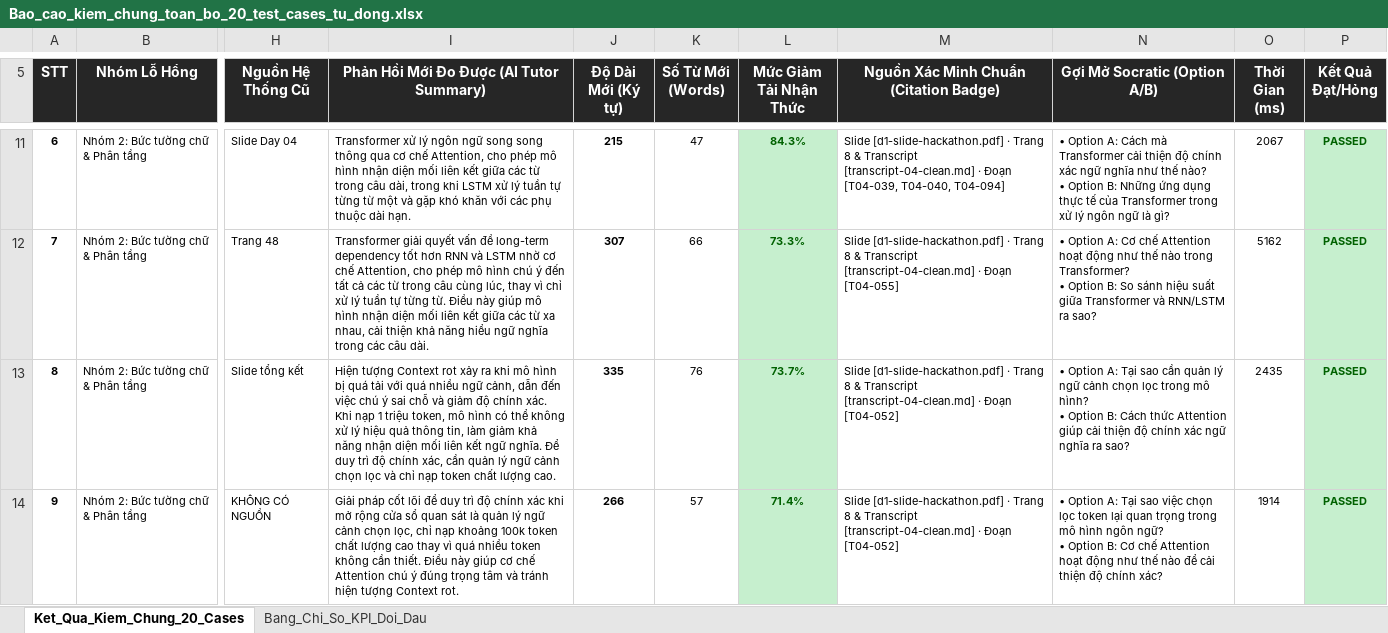
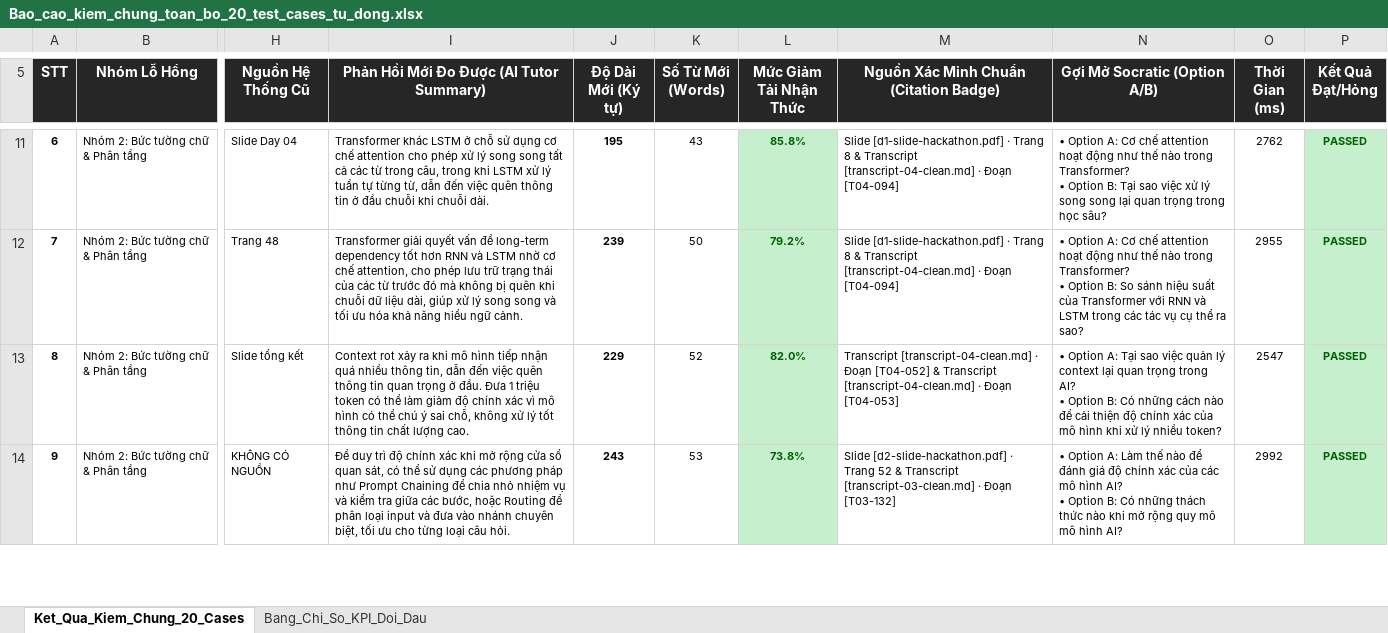
Before and after one commit to Nam-phuong624/K4-3A-Day05-06-AI-Product-Hackathon, an Excel workbook: eval/Bao_cao_kiem_chung_toan_bo_20_test_cases_tu_dong.xlsx, sheet Ket_Qua_Kiem_Chung_20_Cases, drawn as a sheet; only a part is shown, gaps mark what is left out; values as stored, in another font and other column widths than the file's, no borders; ↵ is a line break in a cell; the diff covers the shown part only; the diff names each change by its address in the sheet, - before the commit and + after, or states it on an @@ line.

Commit message:
fix(eval): pass 20/20 test cases with dynamic RAG retrieval and update master Excel report

```diff
--- a/eval/Bao_cao_kiem_chung_toan_bo_20_test_cases_tu_dong.xlsx (sheet Ket_Qua_Kiem_Chung_20_Cases)
+++ b/eval/Bao_cao_kiem_chung_toan_bo_20_test_cases_tu_dong.xlsx (sheet Ket_Qua_Kiem_Chung_20_Cases)
-I11: Transformer xử lý ngôn ngữ song song thông qua cơ chế Attention, cho phép mô hình nhận diện mối liên kết giữa các từ trong câu dài, trong khi LSTM xử lý tuần tự từng từ một và gặp khó khăn với các phụ thuộc dài hạn.
+I11: Transformer khác LSTM ở chỗ sử dụng cơ chế attention cho phép xử lý song song tất cả các từ trong câu, trong khi LSTM xử lý tuần tự từng từ, dẫn đến việc quên thông tin ở đầu chuỗi khi chuỗi dài.
-J11 (Độ Dài Mới (Ký tự)): 215
+J11 (Độ Dài Mới (Ký tự)): 195
-K11 (Số Từ Mới (Words)): 47
+K11 (Số Từ Mới (Words)): 43
-L11 (Mức Giảm Tải Nhận Thức): 84.3%
+L11 (Mức Giảm Tải Nhận Thức): 85.8%
-M11: …· Đoạn [T04-039, T04-040, T04-094]
+M11: …· Đoạn [T04-094]
-N11 (Gợi Mở Socratic (Option A/B)): …Option A: Cách mà Transformer cải thiện độ chính xác ngữ nghĩa như thế nào? ↵ • Option B: Những ứng dụng thực tế của Transformer trong xử lý ngôn ngữ là gì?
+N11 (Gợi Mở Socratic (Option A/B)): …Option A: Cơ chế attention hoạt động như thế nào trong Transformer? ↵ • Option B: Tại sao việc xử lý song song lại quan trọng trong học sâu?
-O11 (Thời Gian (ms)): 2067
+O11 (Thời Gian (ms)): 2762
-I12: …cơ chế Attention, cho phép mô hình chú ý đến tất cả các từ trong câu cùng lúc, thay vì chỉ xử lý tuần tự từng từ. Điều này giúp mô hình nhận diện mối liên kết giữa các từ xa nhau, cải thiện khả năng hiểu ngữ nghĩa trong các câu dài.
+I12: …cơ chế attention, cho phép lưu trữ trạng thái của các từ trước đó mà không bị quên khi chuỗi dữ liệu dài, giúp xử lý song song và tối ưu hóa khả năng hiểu ngữ cảnh.
-J12 (Độ Dài Mới (Ký tự)): 307
+J12 (Độ Dài Mới (Ký tự)): 239
-K12 (Số Từ Mới (Words)): 66
+K12 (Số Từ Mới (Words)): 50
-L12 (Mức Giảm Tải Nhận Thức): 73.3%
+L12 (Mức Giảm Tải Nhận Thức): 79.2%
-M12: …· Đoạn [T04-055]
+M12: …· Đoạn [T04-094]
-N12 (Gợi Mở Socratic (Option A/B)): …Cơ chế Attention hoạt động như thế nào trong Transformer? ↵ • Option B: So sánh hiệu suất giữa Transformer và RNN/LSTM ra sao?
+N12 (Gợi Mở Socratic (Option A/B)): …Cơ chế attention hoạt động như thế nào trong Transformer? ↵ • Option B: So sánh hiệu suất của Transformer với RNN và LSTM trong các tác vụ cụ thể ra sao?
-O12 (Thời Gian (ms)): 5162
+O12 (Thời Gian (ms)): 2955
-I13: Hiện tượng Context rot xảy ra khi mô hình bị quá tải với quá nhiều ngữ cảnh, dẫn đến việc chú ý sai chỗ và giảm độ chính xác. Khi nạp 1 triệu token, mô hình có thể không xử lý hiệu quả thông tin, làm giảm khả năng nhận diện mối liên kết ngữ nghĩa. Để duy trì độ chính xác, cần quản lý ngữ cảnh chọn lọc và chỉ nạp token chất lượng…
+I13: Context rot xảy ra khi mô hình tiếp nhận quá nhiều thông tin, dẫn đến việc quên thông tin quan trọng ở đầu. Đưa 1 triệu token có thể làm giảm độ chính xác vì mô hình có thể chú ý sai chỗ, không xử lý tốt thông tin chất lượng…
-J13 (Độ Dài Mới (Ký tự)): 335
+J13 (Độ Dài Mới (Ký tự)): 229
-K13 (Số Từ Mới (Words)): 76
+K13 (Số Từ Mới (Words)): 52
-L13 (Mức Giảm Tải Nhận Thức): 73.7%
+L13 (Mức Giảm Tải Nhận Thức): 82.0%
-M13: Slide [d1-slide-hackathon.pdf] · Trang 8 & Transcript [transcript-04-clean.md] · Đoạn [T04-052]
+M13: Transcript [transcript-04-clean.md] · Đoạn [T04-052] & Transcript [transcript-04-clean.md] · Đoạn [T04-053]
-N13 (Gợi Mở Socratic (Option A/B)): …Tại sao cần quản lý ngữ cảnh chọn lọc trong mô hình? ↵ • Option B: Cách thức Attention giúp cải thiện độ chính xác ngữ nghĩa ra sao?
+N13 (Gợi Mở Socratic (Option A/B)): …Tại sao việc quản lý context lại quan trọng trong AI? ↵ • Option B: Có những cách nào để cải thiện độ chính xác của mô hình khi xử lý nhiều token?
-O13 (Thời Gian (ms)): 2435
+O13 (Thời Gian (ms)): 2547
-I14: Giải pháp cốt lõi để duy trì độ chính xác khi mở rộng cửa sổ quan sát là quản lý ngữ cảnh chọn lọc, chỉ nạp khoảng 100k token chất lượng cao thay vì quá nhiều token không cần thiết. Điều này giúp cơ chế Attention chú ý đúng trọng tâm và tránh hiện tượng Context rot.
+I14: Để duy trì độ chính xác khi mở rộng cửa sổ quan sát, có thể sử dụng các phương pháp như Prompt Chaining để chia nhỏ nhiệm vụ và kiểm tra giữa các bước, hoặc Routing để phân loại input và đưa vào nhánh chuyên biệt, tối ưu cho từng loại câu hỏi.
-J14 (Độ Dài Mới (Ký tự)): 266
+J14 (Độ Dài Mới (Ký tự)): 243
-K14 (Số Từ Mới (Words)): 57
+K14 (Số Từ Mới (Words)): 53
-L14 (Mức Giảm Tải Nhận Thức): 71.4%
+L14 (Mức Giảm Tải Nhận Thức): 73.8%
-M14: Slide [d1-slide-hackathon.pdf] · Trang 8 & Transcript [transcript-04-clean.md] · Đoạn [T04-052]
+M14: Slide [d2-slide-hackathon.pdf] · Trang 52 & Transcript [transcript-03-clean.md] · Đoạn [T03-132]
-N14 (Gợi Mở Socratic (Option A/B)): …Option A: Tại sao việc chọn lọc token lại quan trọng trong mô hình ngôn ngữ? ↵ • Option B: Cơ chế Attention hoạt động như thế nào để cải thiện độ chính xác?
+N14 (Gợi Mở Socratic (Option A/B)): …Option A: Làm thế nào để đánh giá độ chính xác của các mô hình AI? ↵ • Option B: Có những thách thức nào khi mở rộng quy mô mô hình AI?
-O14 (Thời Gian (ms)): 1914
+O14 (Thời Gian (ms)): 2992
```
Also changed, not shown: 101 edited cells elsewhere in this sheet, sheet Bang_Chi_So_KPI_Doi_Dau, 1 other file.
